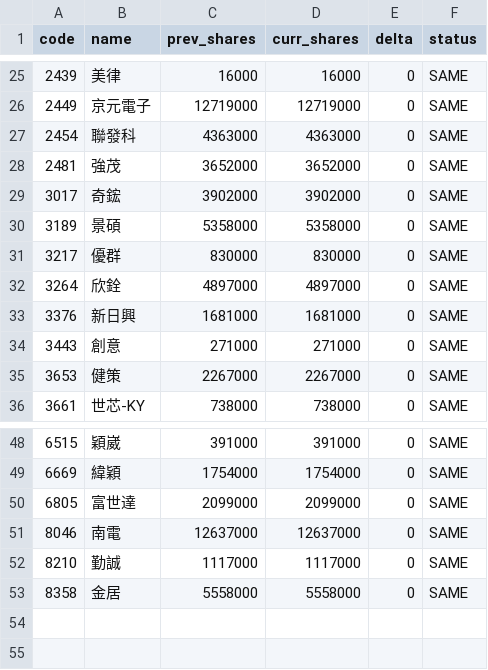
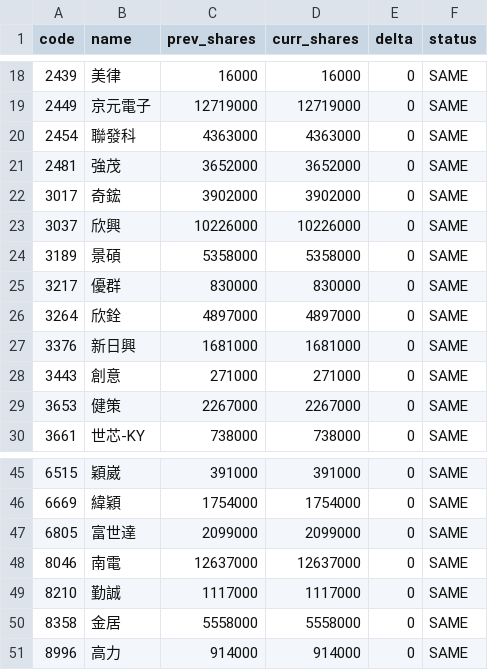
Before and after one commit to 4ru1013/united-etf-00981a-portfolio, a CSV file: data/out/00981A_diff_20260430.csv, drawn as a sheet; only a part is shown, gaps mark what is left out; the diff covers the shown part only; the diff names each change by its address in the sheet, - before the commit and + after, or states it on an @@ line.

```diff
--- a/data/out/00981A_diff_20260430.csv
+++ b/data/out/00981A_diff_20260430.csv
+row 23: 3037 | 欣興 | 10226000 | 10226000 | 0 | SAME
+row 51: 8996 | 高力 | 914000 | 914000 | 0 | SAME
```
Also changed, not shown: 5 added rows and 9 removed rows elsewhere in this file, 1 other file.
